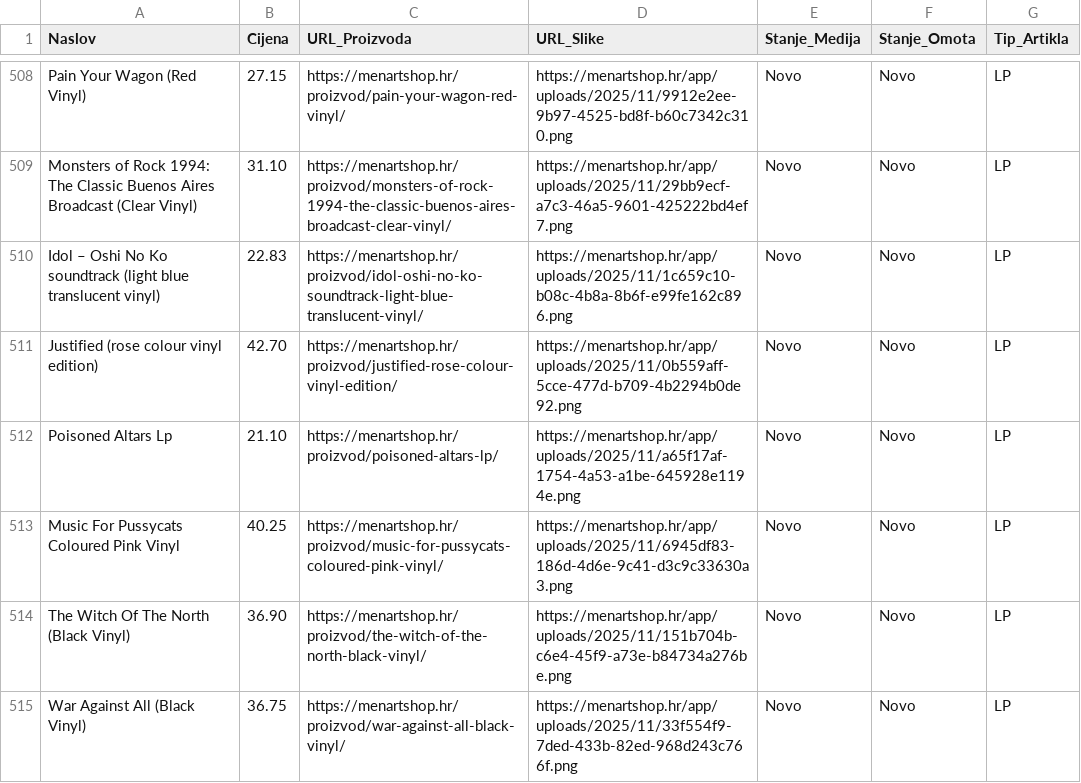
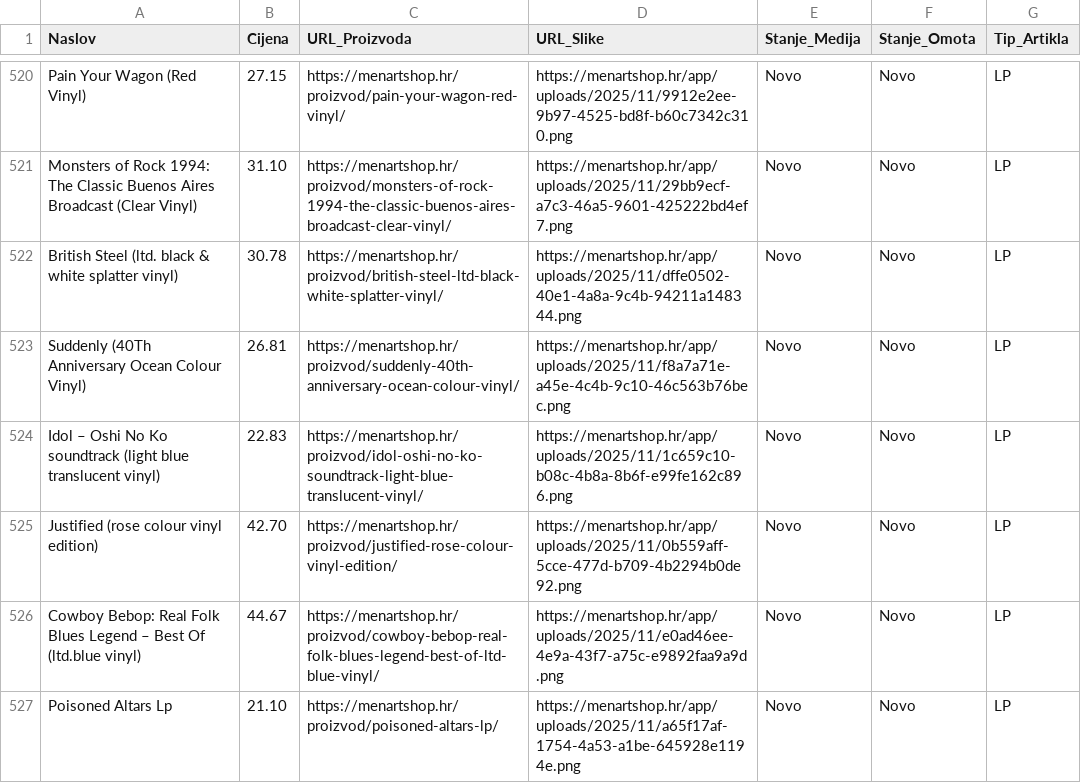
Before and after one commit to Z0M81Eb/baza-ploca, a CSV file: menart_katalog.csv, drawn as a sheet; only a part is shown, gaps mark what is left out; the shorter side is filled out with more unchanged rows; the diff covers the shown part only.

```diff
--- a/menart_katalog.csv
+++ b/menart_katalog.csv
@@ -509,4 +521,7 @@ Pain Your Wagon (Red Vinyl),27.15,https://menartshop.hr/proizvod/pain-your-wagon
 Monsters of Rock 1994: The Classic Buenos Aires Broadcast (Clear Vinyl),31.10,https://menartshop.hr/proizvod/monsters-of-rock-1994-the-classic-buenos-aires-broadcast-clear-vinyl/,https://menartshop.hr/app/uploads/2025/11/29bb9ecf-a7c3-46a5-9601-425222bd4ef7.png,Novo,Novo,LP
+British Steel (ltd. black & white splatter vinyl),30.78,https://menartshop.hr/proizvod/british-steel-ltd-black-white-splatter-vinyl/,https://menartshop.hr/app/uploads/2025/11/dffe0502-40e1-4a8a-9c4b-94211a148344.png,Novo,Novo,LP
+Suddenly (40Th Anniversary Ocean Colour Vinyl),26.81,https://menartshop.hr/proizvod/suddenly-40th-anniversary-ocean-colour-vinyl/,https://menartshop.hr/app/uploads/2025/11/f8a7a71e-a45e-4c4b-9c10-46c563b76bec.png,Novo,Novo,LP
 Idol – Oshi No Ko soundtrack (light blue translucent vinyl),22.83,https://menartshop.hr/proizvod/idol-oshi-no-ko-soundtrack-light-blue-translucent-vinyl/,https://menartshop.hr/app/uploads/2025/11/1c659c10-b08c-4b8a-8b6f-e99fe162c896.png,Novo,Novo,LP
 Justified (rose colour vinyl edition),42.70,https://menartshop.hr/proizvod/justified-rose-colour-vinyl-edition/,https://menartshop.hr/app/uploads/2025/11/0b559aff-5cce-477d-b709-4b2294b0de92.png,Novo,Novo,LP
+Cowboy Bebop: Real Folk Blues Legend – Best Of  (ltd.blue vinyl),44.67,https://menartshop.hr/proizvod/cowboy-bebop-real-folk-blues-legend-best-of-ltd-blue-vinyl/,https://menartshop.hr/app/uploads/2025/11/e0ad46ee-4e9a-43f7-a75c-e9892faa9a9d.png,Novo,Novo,LP
 Poisoned Altars Lp,21.10,https://menartshop.hr/proizvod/poisoned-altars-lp/,https://menartshop.hr/app/uploads/2025/11/a65f17af-1754-4a53-a1be-645928e1194e.png,Novo,Novo,LP
```
Also changed, not shown: 21 added rows, 1 removed row and 1 moved row elsewhere in this file.
